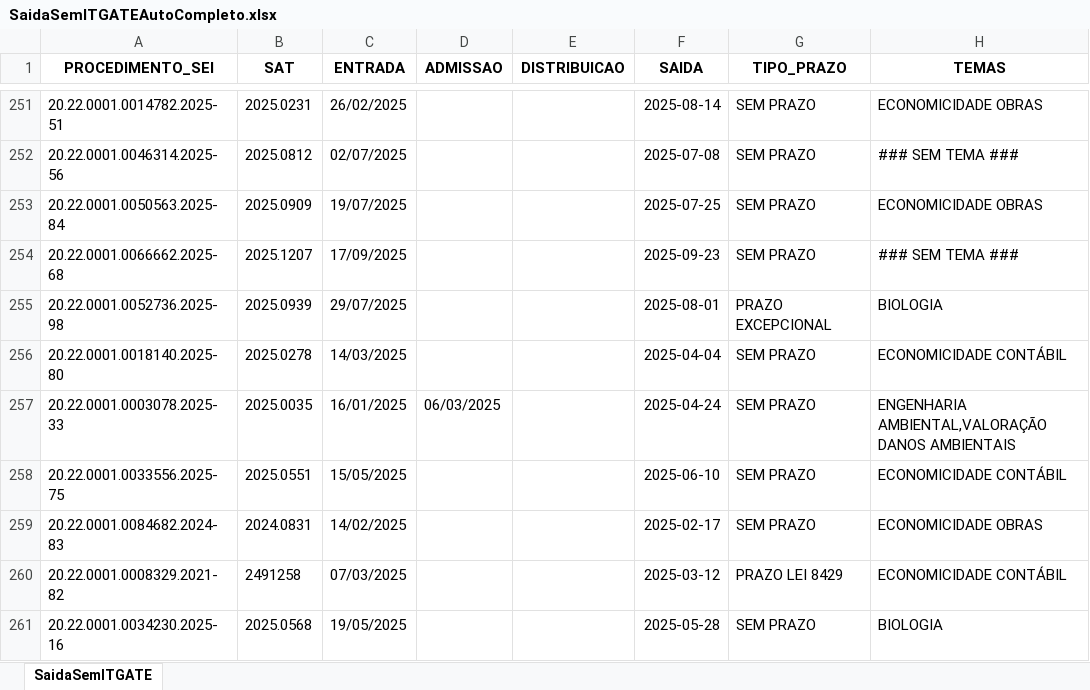
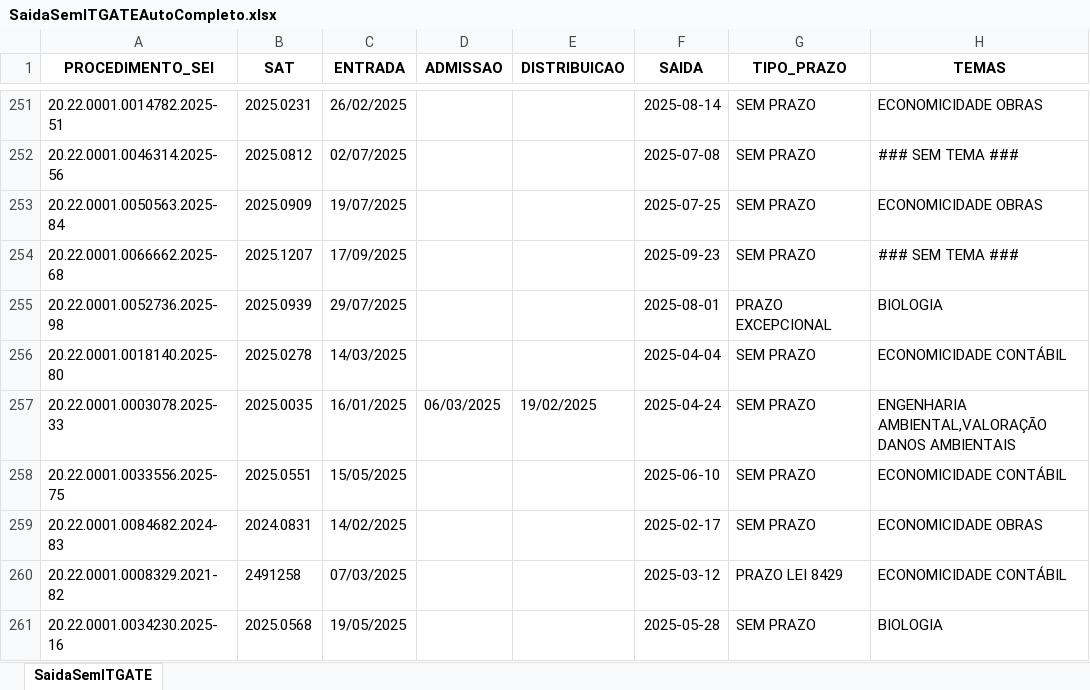
Before and after one commit to pedropaixaomprj/backlog-GATE, an Excel workbook: SaidaSemITGATEAutoCompleto.xlsx, sheet SaidaSemITGATE, drawn as a sheet; only a part is shown, gaps mark what is left out; values as stored, in another font and other column widths than the file's, no borders; the diff names each change by its address in the sheet, - before the commit and + after, or states it on an @@ line.

Commit message:
Add backlog, prod, and saida_sem_it - 2025-11-25 18:30:04

```diff
--- a/SaidaSemITGATEAutoCompleto.xlsx (sheet SaidaSemITGATE)
+++ b/SaidaSemITGATEAutoCompleto.xlsx (sheet SaidaSemITGATE)
-E257 (DISTRIBUICAO): (empty)
+E257 (DISTRIBUICAO): 19/02/2025
```
Also changed, not shown: BacklogGATEAutoCompleto.xlsx, ProdGATEAutoCompleto.xlsx.
